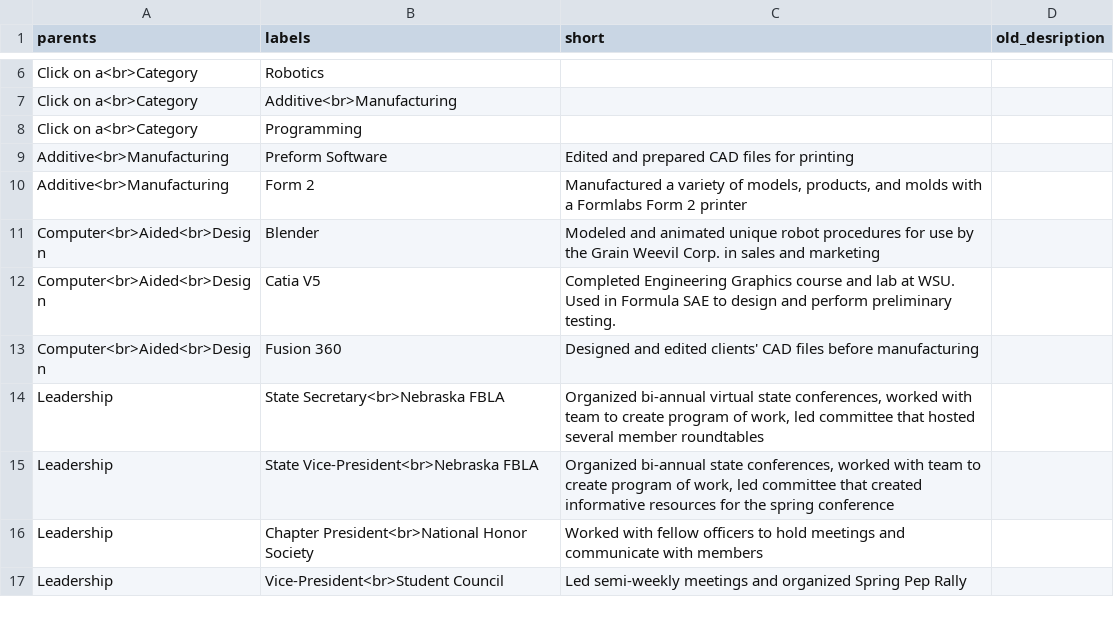
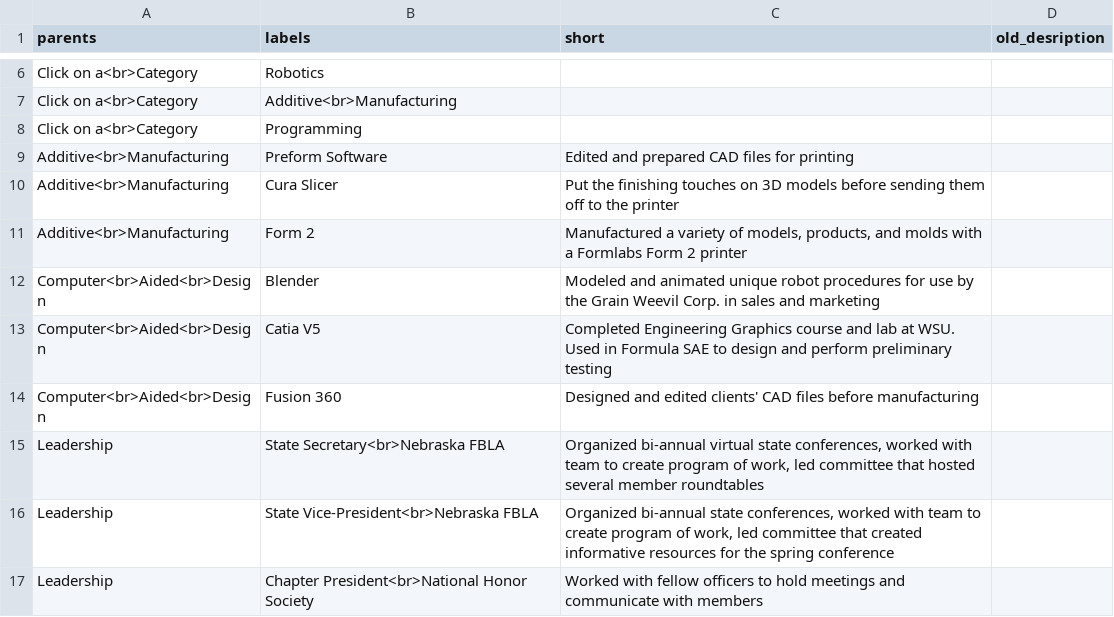
Before and after one commit to CadenCarlson/CadenCarlson.github.io, a CSV file: docs/Carlson-Skills.csv, drawn as a sheet; only a part is shown, gaps mark what is left out; the shorter side is filled out with more unchanged rows.

Commit message:
Skills update

```diff
--- a/docs/Carlson-Skills.csv
+++ b/docs/Carlson-Skills.csv
@@ -9,5 +9,6 @@ Click on a<br>Category,Programming,,
 Additive<br>Manufacturing, Preform Software ,Edited and prepared CAD files for printing,
+Additive<br>Manufacturing,Cura Slicer,Put the finishing touches on 3D models before sending them off to the printer,
 Additive<br>Manufacturing,Form 2,"Manufactured a variety of models, products, and molds with a Formlabs Form 2 printer",
 Computer<br>Aided<br>Design,Blender,Modeled and animated unique robot procedures for use by the Grain Weevil Corp. in sales and marketing,
-Computer<br>Aided<br>Design,Catia V5,Completed Engineering Graphics course and lab at WSU. Used in Formula SAE to design and perform preliminary testing. ,
+Computer<br>Aided<br>Design,Catia V5,Completed Engineering Graphics course and lab at WSU. Used in Formula SAE to design and perform preliminary testing ,
 Computer<br>Aided<br>Design,Fusion 360,Designed and edited clients' CAD files before manufacturing,
```
